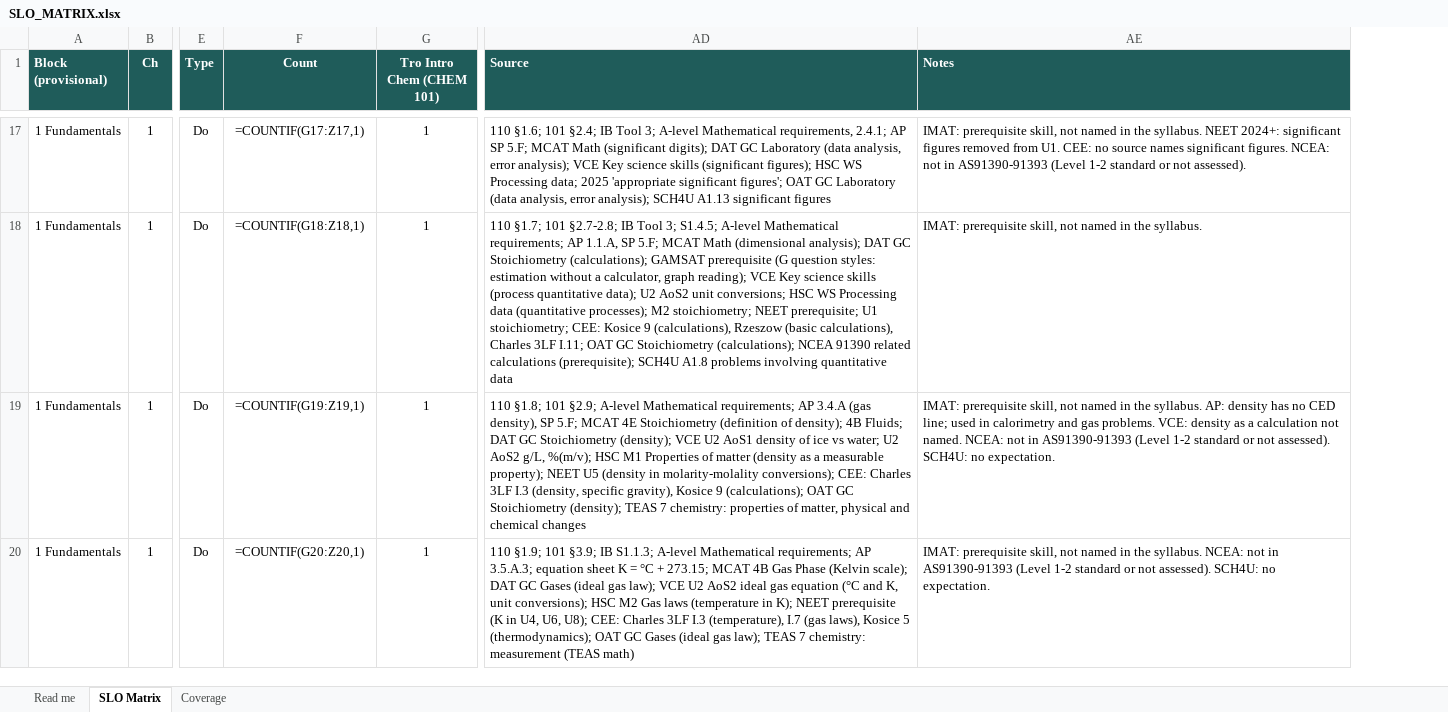
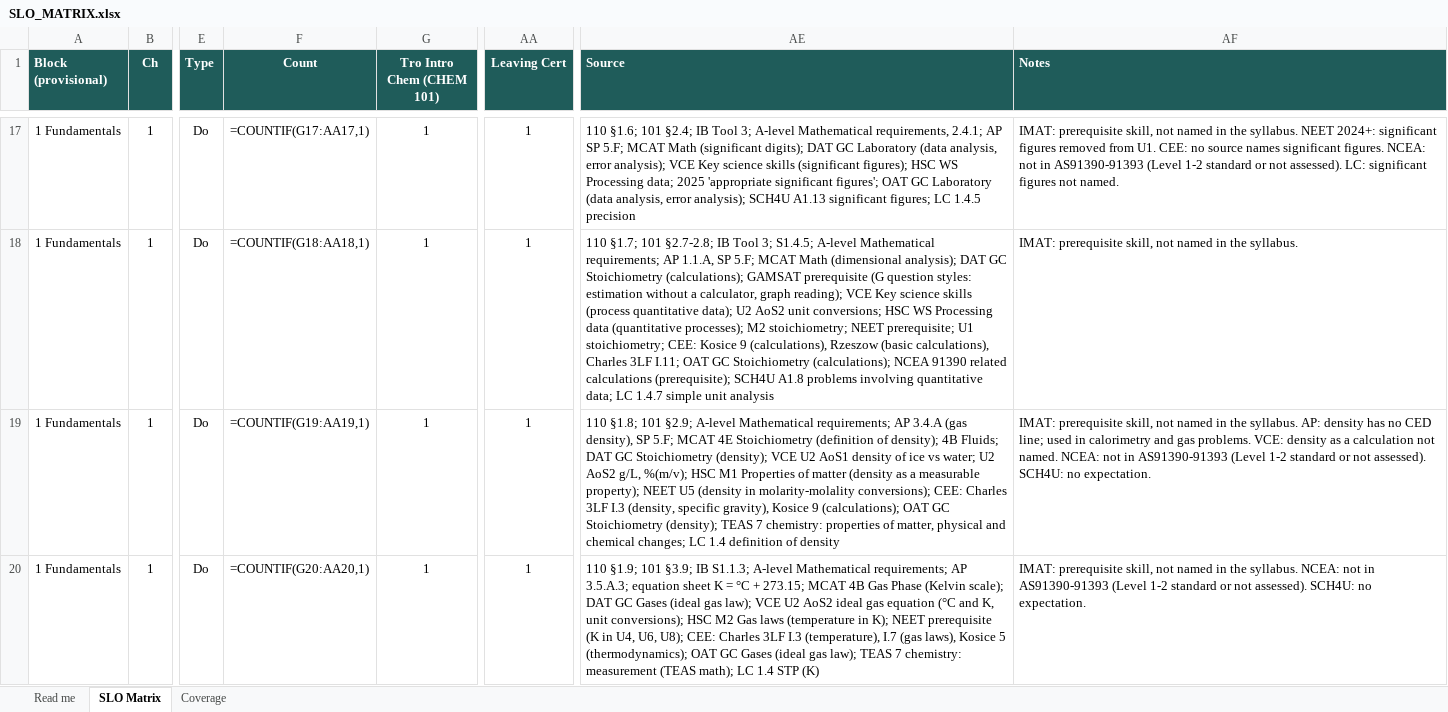
Before and after one commit to chem-coder/chem-games, an Excel workbook: documentation/slo-matrix/SLO_MATRIX.xlsx, sheet SLO Matrix, drawn as a sheet; only a part is shown, gaps mark what is left out; values as stored, in another font and other column widths than the file's, no borders; formulas without a stored value are shown as written; conditional formats not drawn; addresses are those after the commit; the diff covers the shown part only; the diff names each change by its address in the sheet, - before the commit and + after, or states it on an @@ line.

```diff
--- a/documentation/slo-matrix/SLO_MATRIX.xlsx (sheet SLO Matrix)
+++ b/documentation/slo-matrix/SLO_MATRIX.xlsx (sheet SLO Matrix)
+column AA (Leaving Cert), rows 17-20: all 1
-F17 (Count): =COUNTIF(G17:Z17,1)
+F17 (Count): =COUNTIF(G17:AA17,1)
-AE17 (Source): …A1.13 significant figures
+AE17 (Source): …A1.13 significant figures; LC 1.4.5 precision
-AF17 (Notes): …not assessed).
+AF17 (Notes): …not assessed). LC: significant figures not named.
-F18 (Count): =COUNTIF(G18:Z18,1)
+F18 (Count): =COUNTIF(G18:AA18,1)
-AE18 (Source): …involving quantitative data
+AE18 (Source): …involving quantitative data; LC 1.4.7 simple unit analysis
-F19 (Count): =COUNTIF(G19:Z19,1)
+F19 (Count): =COUNTIF(G19:AA19,1)
-AE19 (Source): …and chemical changes
+AE19 (Source): …and chemical changes; LC 1.4 definition of density
-F20 (Count): =COUNTIF(G20:Z20,1)
+F20 (Count): =COUNTIF(G20:AA20,1)
-AE20 (Source): …measurement (TEAS math)
+AE20 (Source): …measurement (TEAS math); LC 1.4 STP (K)
```
Also changed, not shown: 1129 edited cells elsewhere in this sheet, sheet Coverage, sheet Read me, 1 other file.
